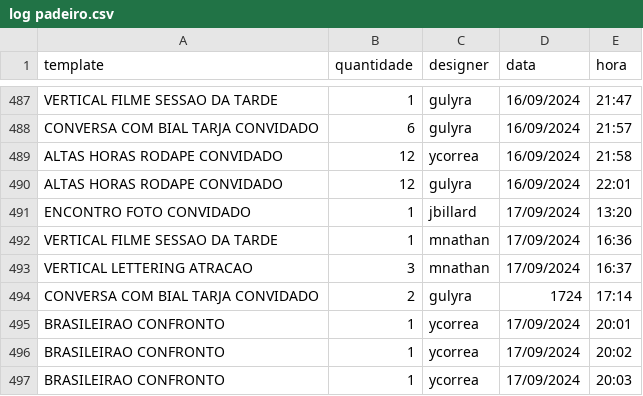
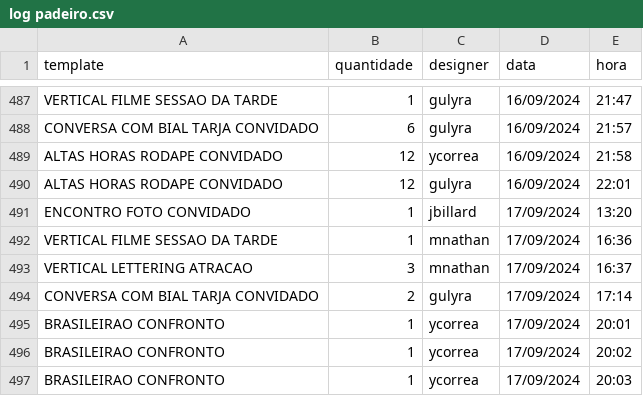
Before and after one commit to jmbillard/O-PADEIRO, a CSV file: release/log padeiro.csv, drawn as a sheet; only a part is shown, gaps mark what is left out; the diff covers the shown part only.

Commit message:
v1.61 - atualização do log. - alerta de checagem do caminho do output quando o botão 'output' é pressionado na interface de templates.

```diff
--- a/release/log padeiro.csv
+++ b/release/log padeiro.csv
@@ -493,3 +493,3 @@ VERTICAL FILME SESSAO DA TARDE,1,mnathan,17/09/2024,16:36
 VERTICAL LETTERING ATRACAO,3,mnathan,17/09/2024,16:37
-CONVERSA COM BIAL TARJA CONVIDADO,2,gulyra,1724,17:14
+CONVERSA COM BIAL TARJA CONVIDADO,2,gulyra,17/09/2024,17:14
 BRASILEIRAO CONFRONTO,1,ycorrea,17/09/2024,20:01
```
Also changed, not shown: 10 added rows and 20 edited cells elsewhere in this file, 1 other file.
